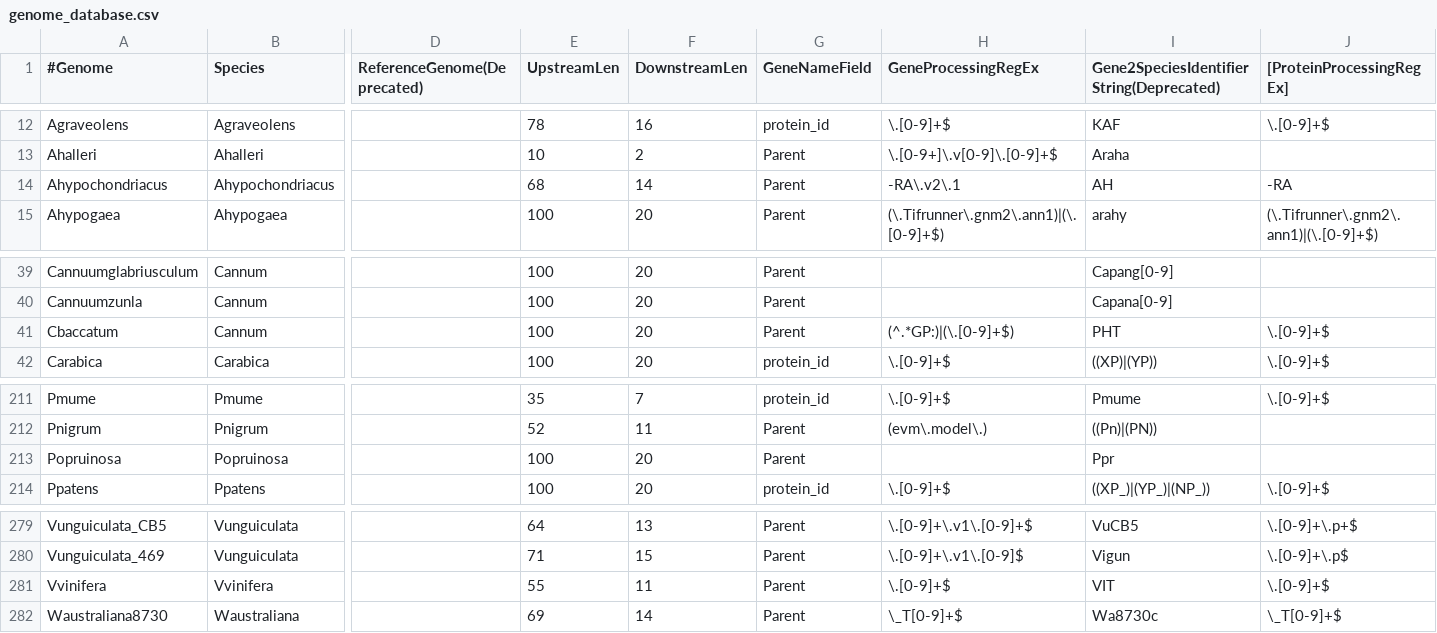
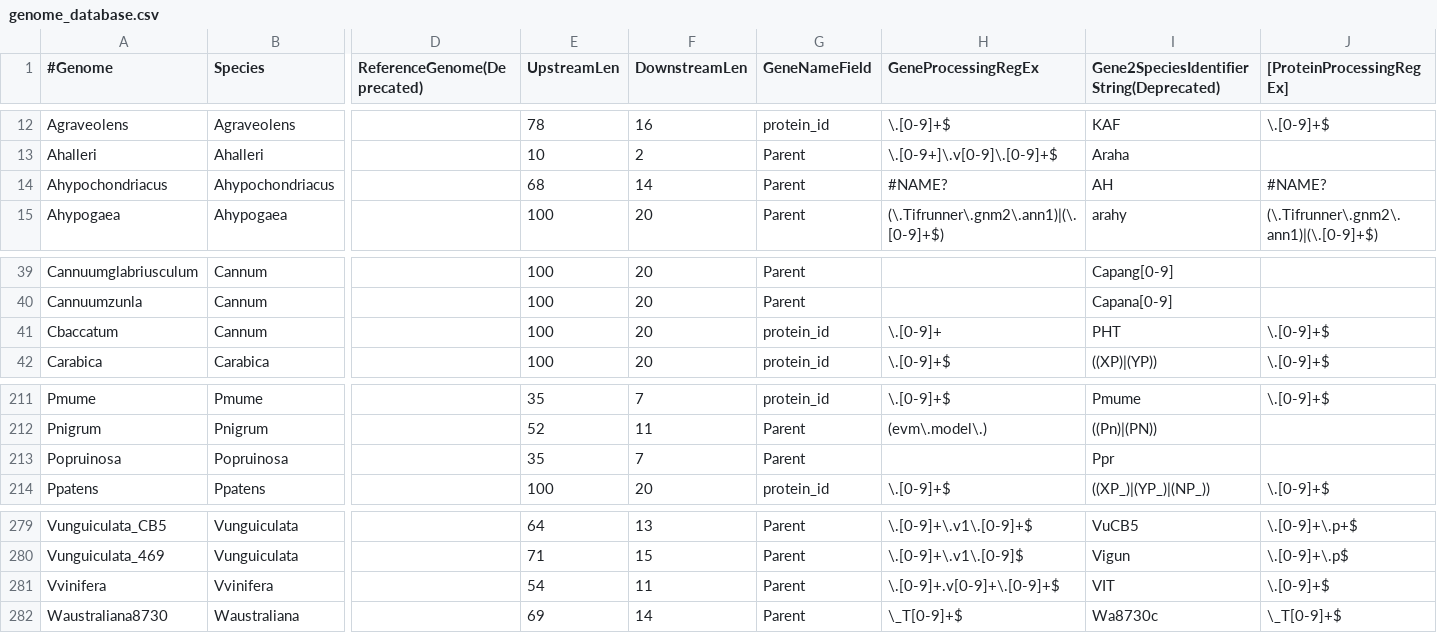
Before and after one commit to idanefroni/Conservatory, a CSV file: genome_database.csv, drawn as a sheet; only a part is shown, gaps mark what is left out; the diff names each change by its address in the sheet, - before the commit and + after, or states it on an @@ line.

```diff
--- a/genome_database.csv
+++ b/genome_database.csv
-H14 (GeneProcessingRegEx): -RA\.v2\.1
+H14 (GeneProcessingRegEx): #NAME?
-J14 ([ProteinProcessingRegEx]): -RA
+J14 ([ProteinProcessingRegEx]): #NAME?
-G41 (GeneNameField): Parent
+G41 (GeneNameField): protein_id
-H41 (GeneProcessingRegEx): (^.*GP:)|(\.[0-9]+$)
+H41 (GeneProcessingRegEx): \.[0-9]+
-E213 (UpstreamLen): 100
+E213 (UpstreamLen): 35
-F213 (DownstreamLen): 20
+F213 (DownstreamLen): 7
-E281 (UpstreamLen): 55
+E281 (UpstreamLen): 54
-H281 (GeneProcessingRegEx): \.[0-9]+$
+H281 (GeneProcessingRegEx): \.[0-9]+.v[0-9]+\.[0-9]+$
```
Also changed, not shown: 5 other files.
